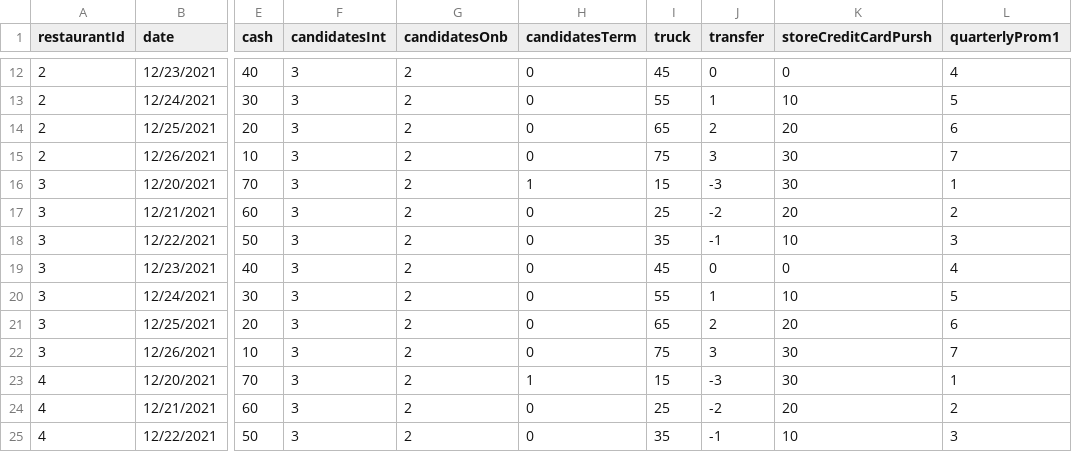
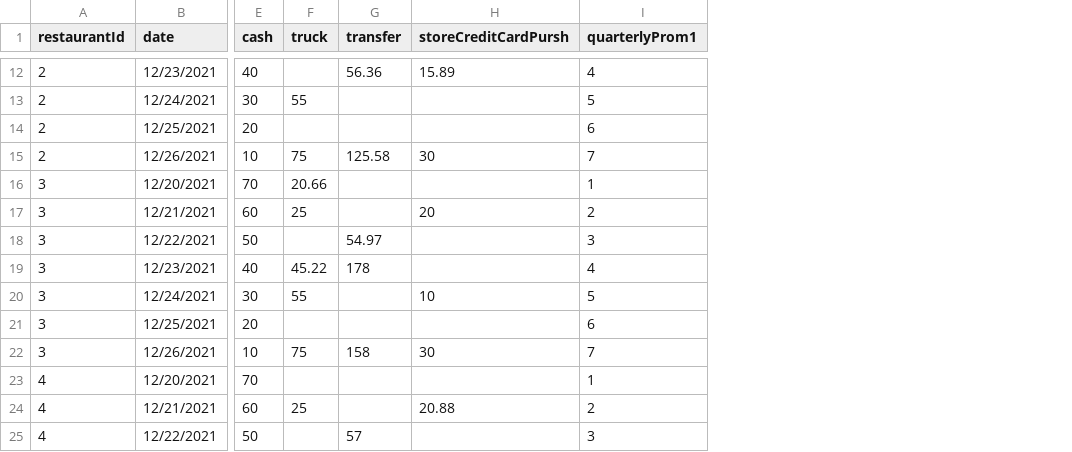
Before and after one commit to villegas545/FrontGrandys, a CSV file: public/archivo.csv, drawn as a sheet; only a part is shown, gaps mark what is left out; removed rows and columns are numbered as before the commit, all else as after; the diff covers the shown part only; the diff names each change by its address in the sheet, - before the commit and + after, or states it on an @@ line.

```diff
--- a/public/archivo.csv
+++ b/public/archivo.csv
-column F (candidatesInt), rows 12-25: all 3
-column G (candidatesOnb), rows 12-25: all 2
-column H (candidatesTerm), rows 12-25: 0 | 0 | 0 | 0 | 1 | 0 | 0 | 0 | 0 | 0 | 0 | 1 | 0 | 0
-F12 (truck): 45
+F12 (truck): (empty)
-G12 (transfer): 0
+G12 (transfer): 56.36
-H12 (storeCreditCardPursh): 0
+H12 (storeCreditCardPursh): 15.89
-G13 (transfer): 1
+G13 (transfer): (empty)
-H13 (storeCreditCardPursh): 10
+H13 (storeCreditCardPursh): (empty)
-F14 (truck): 65
+F14 (truck): (empty)
-G14 (transfer): 2
+G14 (transfer): (empty)
-H14 (storeCreditCardPursh): 20
+H14 (storeCreditCardPursh): (empty)
-G15 (transfer): 3
+G15 (transfer): 125.58
-F16 (truck): 15
+F16 (truck): 20.66
-G16 (transfer): -3
+G16 (transfer): (empty)
-H16 (storeCreditCardPursh): 30
+H16 (storeCreditCardPursh): (empty)
-G17 (transfer): -2
+G17 (transfer): (empty)
-F18 (truck): 35
+F18 (truck): (empty)
-G18 (transfer): -1
+G18 (transfer): 54.97
-H18 (storeCreditCardPursh): 10
+H18 (storeCreditCardPursh): (empty)
-F19 (truck): 45
+F19 (truck): 45.22
-G19 (transfer): 0
+G19 (transfer): 178
-H19 (storeCreditCardPursh): 0
+H19 (storeCreditCardPursh): (empty)
-G20 (transfer): 1
+G20 (transfer): (empty)
-F21 (truck): 65
+F21 (truck): (empty)
-G21 (transfer): 2
+G21 (transfer): (empty)
-H21 (storeCreditCardPursh): 20
+H21 (storeCreditCardPursh): (empty)
-G22 (transfer): 3
+G22 (transfer): 158
-F23 (truck): 15
+F23 (truck): (empty)
-G23 (transfer): -3
+G23 (transfer): (empty)
-H23 (storeCreditCardPursh): 30
+H23 (storeCreditCardPursh): (empty)
-G24 (transfer): -2
+G24 (transfer): (empty)
-H24 (storeCreditCardPursh): 20
+H24 (storeCreditCardPursh): 20.88
-F25 (truck): 35
+F25 (truck): (empty)
-G25 (transfer): -1
+G25 (transfer): 57
-H25 (storeCreditCardPursh): 10
+H25 (storeCreditCardPursh): (empty)
```
Also changed, not shown: 38 edited cells elsewhere in this file, 4 other files.
